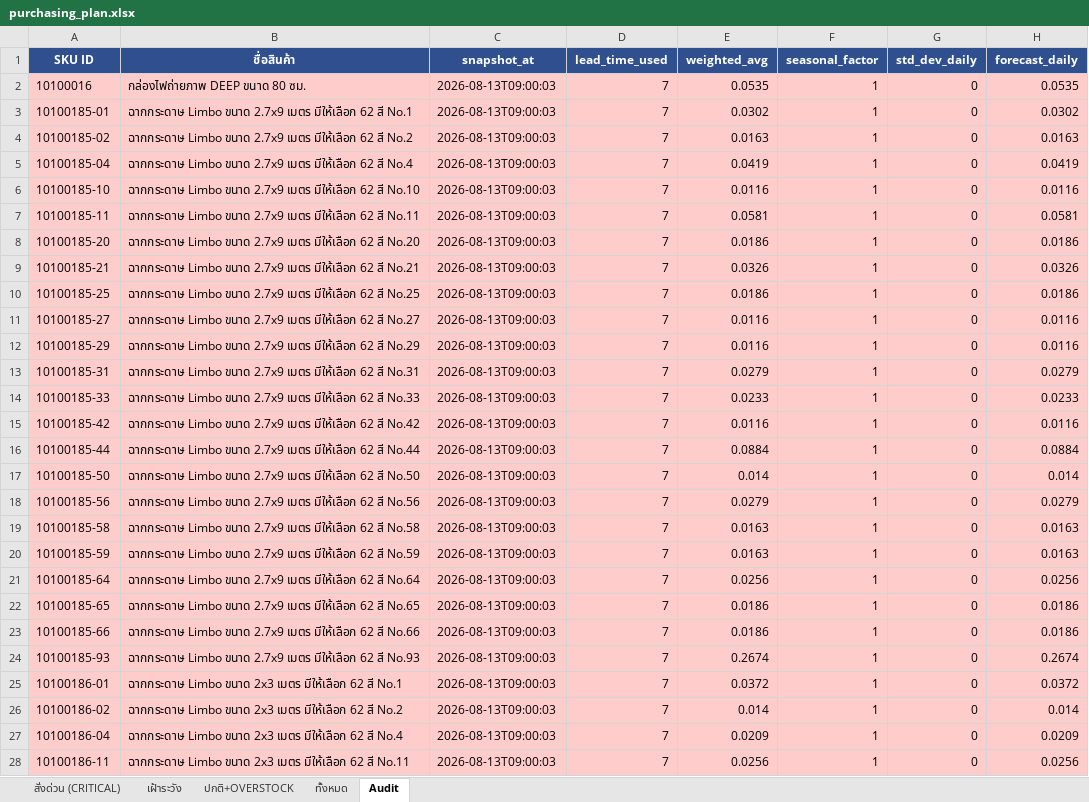
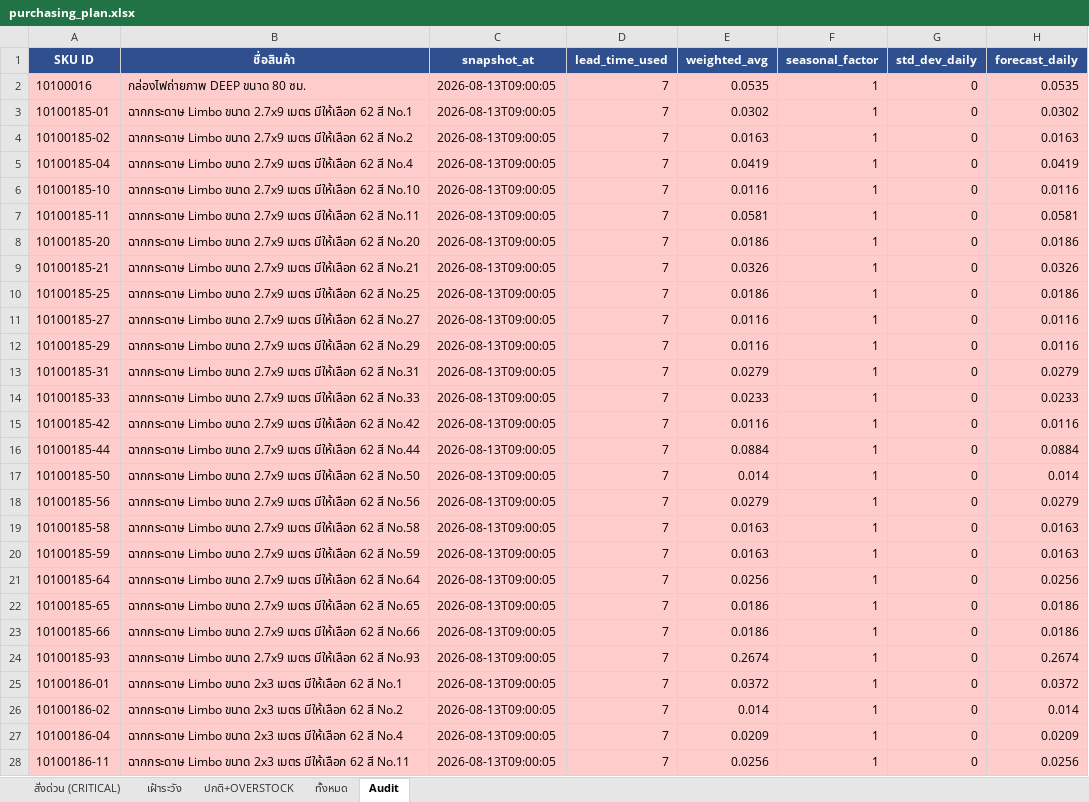
Before and after one commit to aimanproductdevelopment-design/purchase-planning, an Excel workbook: output/purchasing_plan.xlsx, sheet Audit, drawn as a sheet; only a part is shown; values as stored, in another font and other column widths than the file's, no borders; the diff covers the shown part only; the diff names each change by its address in the sheet, - before the commit and + after, or states it on an @@ line.

Commit message:
auto-update: stock 2026-08-13

```diff
--- a/output/purchasing_plan.xlsx (sheet Audit)
+++ b/output/purchasing_plan.xlsx (sheet Audit)
-C2:C28 (snapshot_at): 2026-08-13T09:00:03
+C2:C28 (snapshot_at): 2026-08-13T09:00:05
```
Also changed, not shown: 1316 edited cells elsewhere in this sheet.
